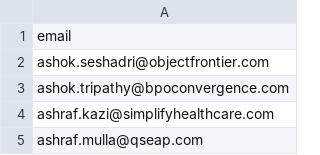
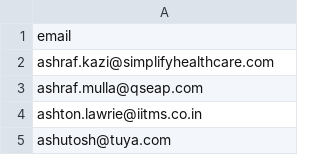
Before and after one commit to cosmicskull711/email-generator-app-harsh, a CSV file: emails.csv, drawn as a sheet; only a part is shown; the shorter side is filled out with more unchanged rows.

Commit message:
Update emails.csv

```diff
--- a/emails.csv
+++ b/emails.csv
@@ -1,4 +1,2 @@
 email
-ashok.seshadri@objectfrontier.com
-ashok.tripathy@bpoconvergence.com
 ashraf.kazi@simplifyhealthcare.com
```
